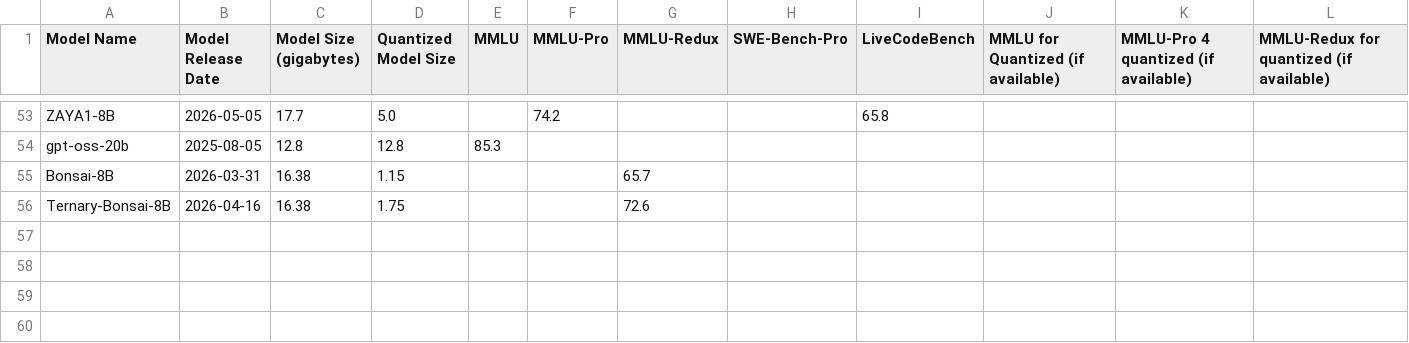
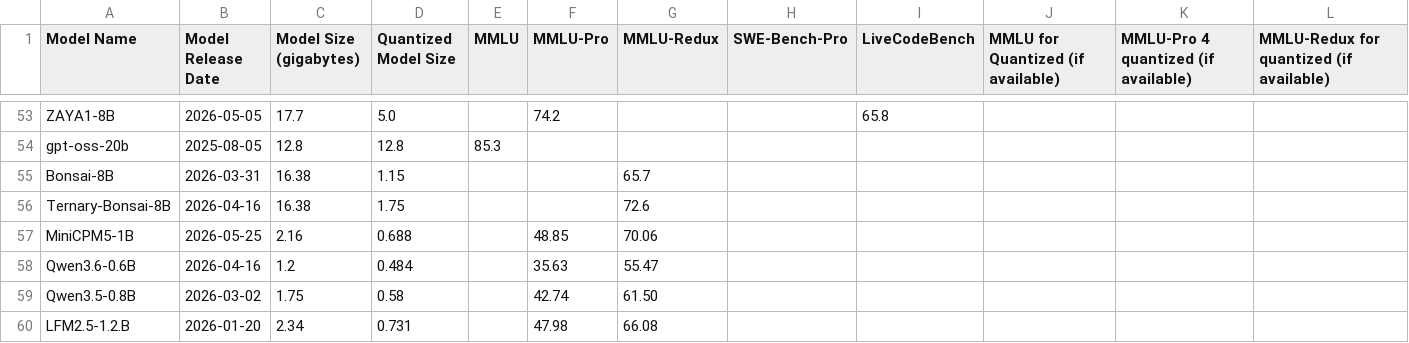
Before and after one commit to openrightorg/openrightorg.github.io, a CSV file: intelligence-density/llm.csv, drawn as a sheet; only a part is shown, gaps mark what is left out; rows hold the shown columns only; the diff names each change by its address in the sheet, - before the commit and + after, or states it on an @@ line.

Commit message:
[intelligence-density] Update 2026 compact models with release dates, sizes, and density analysis.

```diff
--- a/intelligence-density/llm.csv
+++ b/intelligence-density/llm.csv
+row 57: MiniCPM5-1B | 2026-05-25 | 2.16 | 0.688 |  | 48.85 | 70.06
+row 58: Qwen3.6-0.6B | 2026-04-16 | 1.2 | 0.484 |  | 35.63 | 55.47
+row 59: Qwen3.5-0.8B | 2026-03-02 | 1.75 | 0.58 |  | 42.74 | 61.50
+row 60: LFM2.5-1.2.B | 2026-01-20 | 2.34 | 0.731 |  | 47.98 | 66.08
```
Also changed, not shown: 3 other files.
